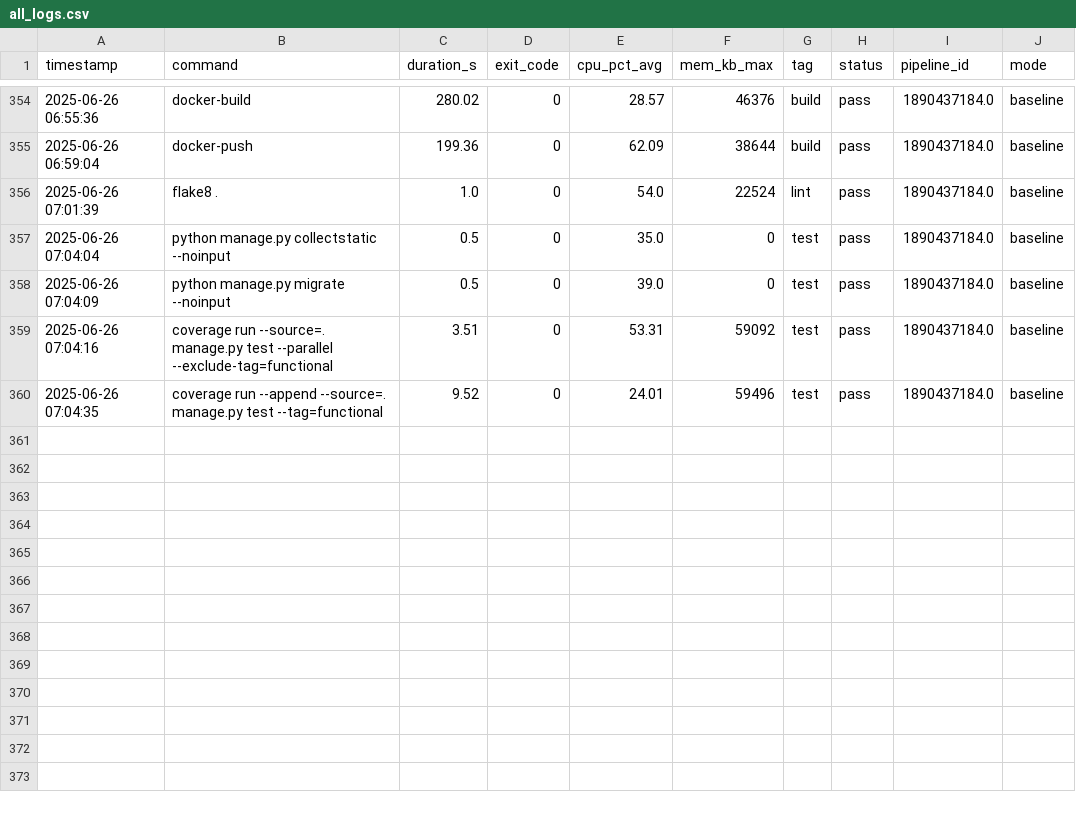
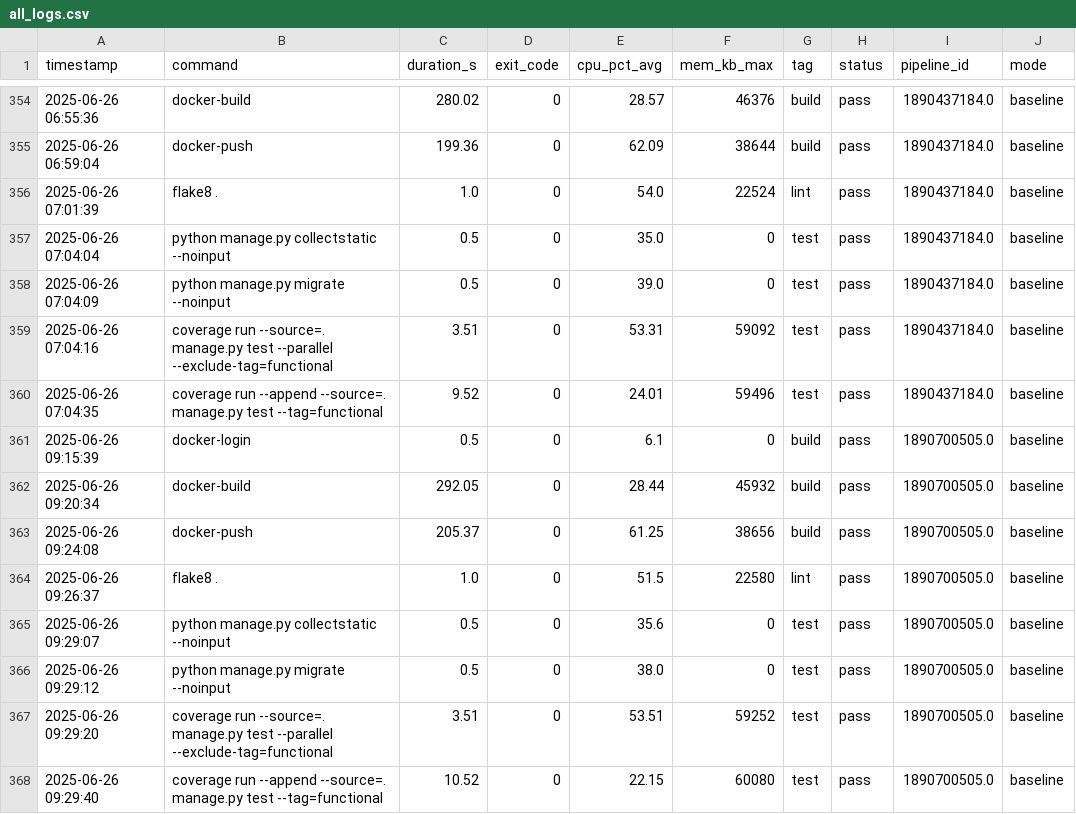
Before and after one commit to VanessaKingsleyHerts/BidShopping, a CSV file: data/all_logs.csv, drawn as a sheet; only a part is shown, gaps mark what is left out.

Commit message:
ci: update merged CI log dataset [skip ci]

```diff
--- a/data/all_logs.csv
+++ b/data/all_logs.csv
@@ -360 +360,9 @@ timestamp,command,duration_s,exit_code,cpu_pct_avg,mem_kb_max,tag,status,pipelin
 2025-06-26 07:04:35,coverage run --append --source=. manage.py test --tag=functional,9.52,0,24.01,59496,test,pass,1890437184.0,baseline
+2025-06-26 09:15:39,docker-login,0.5,0,6.1,0,build,pass,1890700505.0,baseline
+2025-06-26 09:20:34,docker-build,292.05,0,28.44,45932,build,pass,1890700505.0,baseline
+2025-06-26 09:24:08,docker-push,205.37,0,61.25,38656,build,pass,1890700505.0,baseline
+2025-06-26 09:26:37,flake8 .,1.0,0,51.5,22580,lint,pass,1890700505.0,baseline
+2025-06-26 09:29:07,python manage.py collectstatic --noinput,0.5,0,35.6,0,test,pass,1890700505.0,baseline
+2025-06-26 09:29:12,python manage.py migrate --noinput,0.5,0,38.0,0,test,pass,1890700505.0,baseline
+2025-06-26 09:29:20,coverage run --source=. manage.py test --parallel --exclude-tag=functional,3.51,0,53.51,59252,test,pass,1890700505.0,baseline
+2025-06-26 09:29:40,coverage run --append --source=. manage.py test --tag=functional,10.52,0,22.15,60080,test,pass,1890700505.0,baseline
```
